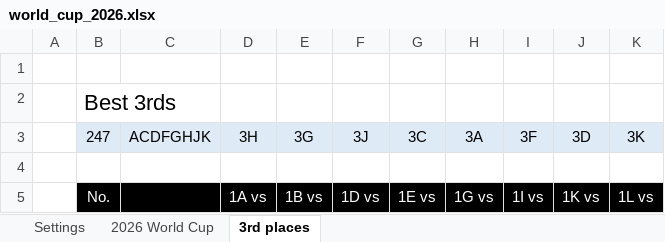
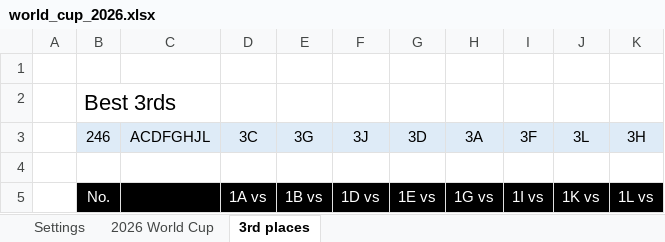
Before and after one commit to Cavallinux/fifa-world-cup, an Excel workbook: 2026/world_cup_2026.xlsx, sheet 3rd places, drawn as a sheet; only a part is shown; values as stored, in another font and other column widths than the file's, no borders; conditional formats not drawn; the diff names each change by its address in the sheet, - before the commit and + after, or states it on an @@ line.

```diff
--- a/2026/world_cup_2026.xlsx (sheet 3rd places)
+++ b/2026/world_cup_2026.xlsx (sheet 3rd places)
-B3: 247
+B3: 246
-C3: ACDFGHJK
+C3: ACDFGHJL
-D3: 3H
+D3: 3C
-G3: 3C
+G3: 3D
-J3: 3D
+J3: 3L
-K3: 3K
+K3: 3H
```
Also changed, not shown: sheet 2026 World Cup, formulas that keep their value.
